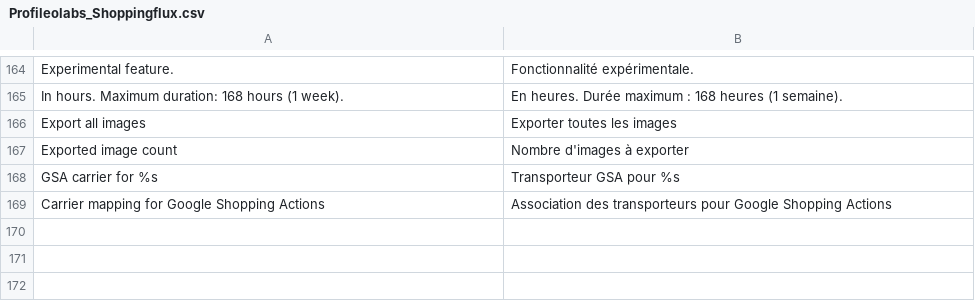
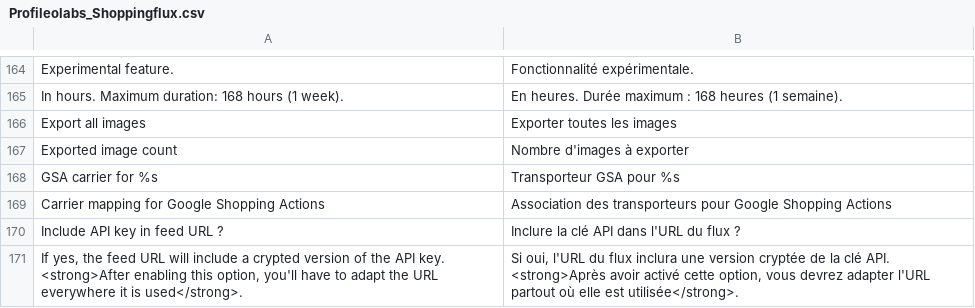
Before and after one commit to shoppingflux/module-magento, a CSV file: app/locale/fr_FR/Profileolabs_Shoppingflux.csv, drawn as a sheet; only a part is shown, gaps mark what is left out.

Commit message:
Add a configuration option for including the API key in the feed URL

```diff
--- a/app/locale/fr_FR/Profileolabs_Shoppingflux.csv
+++ b/app/locale/fr_FR/Profileolabs_Shoppingflux.csv
@@ -169 +169,3 @@
 "Carrier mapping for Google Shopping Actions","Association des transporteurs pour Google Shopping Actions"
+"Include API key in feed URL ?","Inclure la clé API dans l'URL du flux ?"
+"If yes, the feed URL will include a crypted version of the API key. <strong>After enabling this option, you'll have to adapt the URL everywhere it is used</strong>.","Si oui, l'URL du flux inclura une version cryptée de la clé API. <strong>Après avoir activé cette option, vous devrez adapter l'URL partout où elle est utilisée</strong>."
```
Also changed, not shown: 4 other files.
